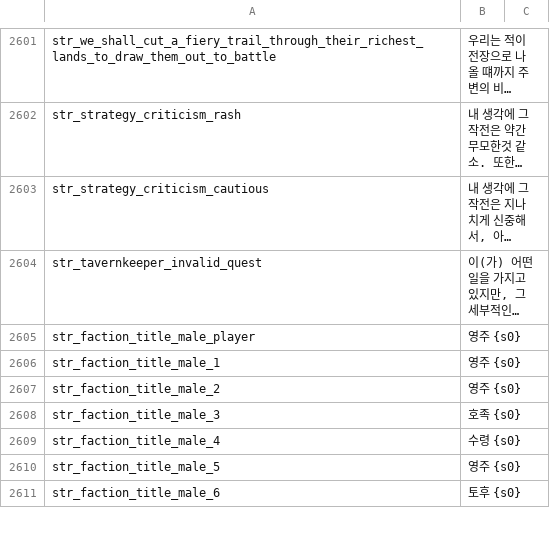
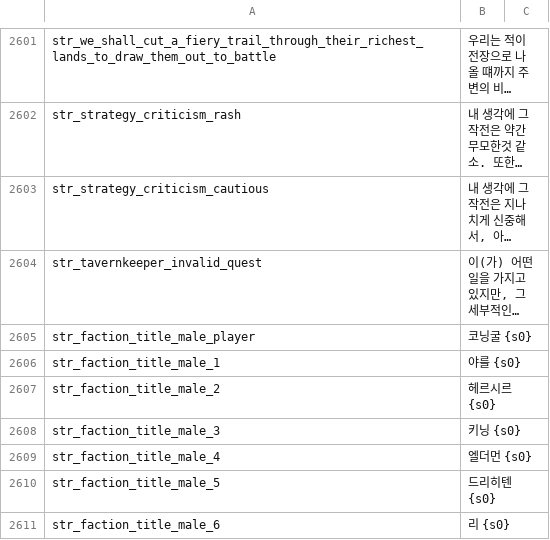
Before and after one commit to 21garam/MB_VikingConquest_R_Korean, a CSV file: languages/en/game_strings.csv, drawn as a sheet; only a part is shown, gaps mark what is left out; long unchanged cells end in …; the diff covers the shown part only; the diff names each change by its address in the sheet, - before the commit and + after, or states it on an @@ line.

```diff
--- a/languages/en/game_strings.csv
+++ b/languages/en/game_strings.csv
-B2605: 영주 {s0}
+B2605: 코닝굴 {s0}
-B2606: 영주 {s0}
+B2606: 야를 {s0}
-B2607: 영주 {s0}
+B2607: 헤르시르 {s0}
-B2608: 호족 {s0}
+B2608: 키닝 {s0}
-B2609: 수령 {s0}
+B2609: 엘더먼 {s0}
-B2610: 영주 {s0}
+B2610: 드리히텐 {s0}
-B2611: 토후 {s0}
+B2611: 리 {s0}
```
Also changed, not shown: 16 edited cells elsewhere in this file, languages/en/game_menus.csv, languages/en/quick_strings.csv, 1 other file.
